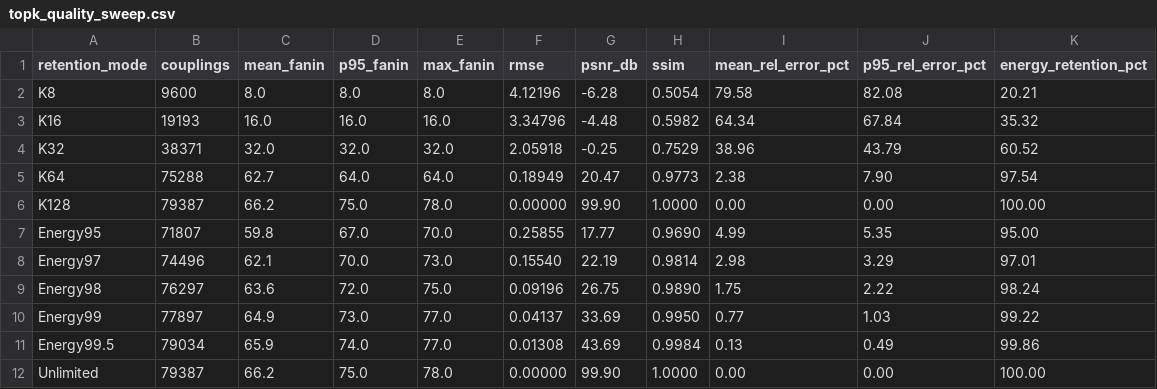
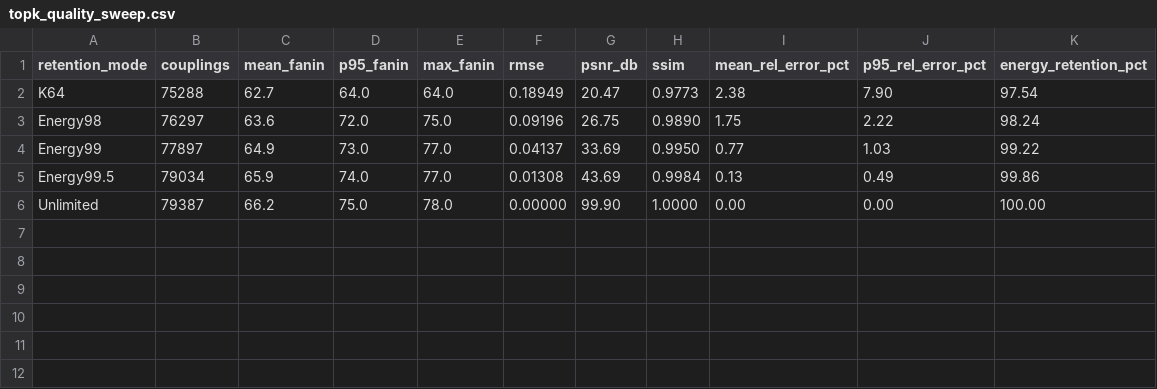
Before and after one commit to SadSinglePringle/RayLess, a CSV file: topk_quality_sweep.csv, drawn as a sheet; the diff names each change by its address in the sheet, - before the commit and + after, or states it on an @@ line.

```diff
--- a/topk_quality_sweep.csv
+++ b/topk_quality_sweep.csv
-row 2: K8 | 9600 | 8.0 | 8.0 | 8.0 | 4.12196 | -6.28 | 0.5054 | 79.58 | 82.08 | 20.21
-row 3: K16 | 19193 | 16.0 | 16.0 | 16.0 | 3.34796 | -4.48 | 0.5982 | 64.34 | 67.84 | 35.32
-row 4: K32 | 38371 | 32.0 | 32.0 | 32.0 | 2.05918 | -0.25 | 0.7529 | 38.96 | 43.79 | 60.52
-row 6: K128 | 79387 | 66.2 | 75.0 | 78.0 | 0.00000 | 99.90 | 1.0000 | 0.00 | 0.00 | 100.00
-row 7: Energy95 | 71807 | 59.8 | 67.0 | 70.0 | 0.25855 | 17.77 | 0.9690 | 4.99 | 5.35 | 95.00
-row 8: Energy97 | 74496 | 62.1 | 70.0 | 73.0 | 0.15540 | 22.19 | 0.9814 | 2.98 | 3.29 | 97.01
```
Also changed, not shown: 9 other files.
